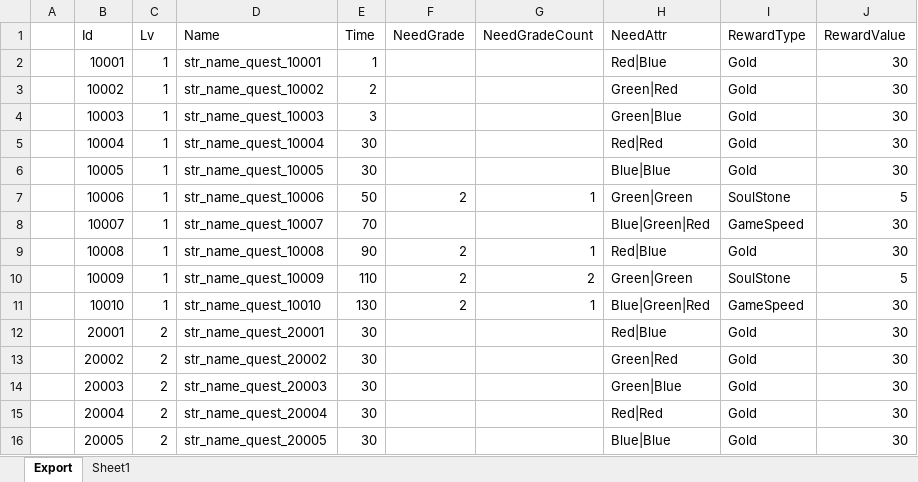
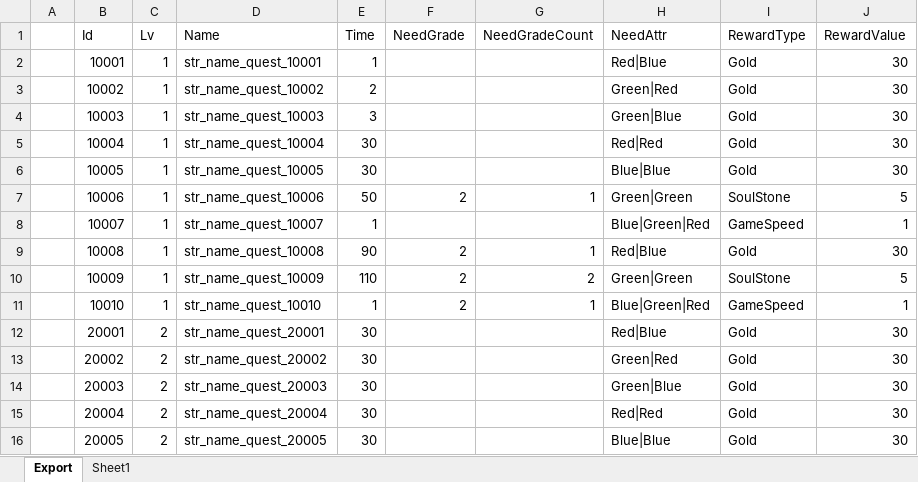
Before and after one commit to BlindBullet/ProjectDF, an Excel workbook: Assets/DataTables~/QuestChart.xlsm, sheet Export, drawn as a sheet; only a part is shown; values as stored, in another font and other column widths than the file's, no borders; charts and pictures not drawn; the diff names each change by its address in the sheet, - before the commit and + after, or states it on an @@ line.

```diff
--- a/Assets/DataTables~/QuestChart.xlsm (sheet Export)
+++ b/Assets/DataTables~/QuestChart.xlsm (sheet Export)
-E8 (Time): 70
+E8 (Time): 1
-J8 (RewardValue): 30
+J8 (RewardValue): 1
-E11 (Time): 130
+E11 (Time): 1
-J11 (RewardValue): 30
+J11 (RewardValue): 1
```
Also changed, not shown: charts or pictures, 12 other files.
